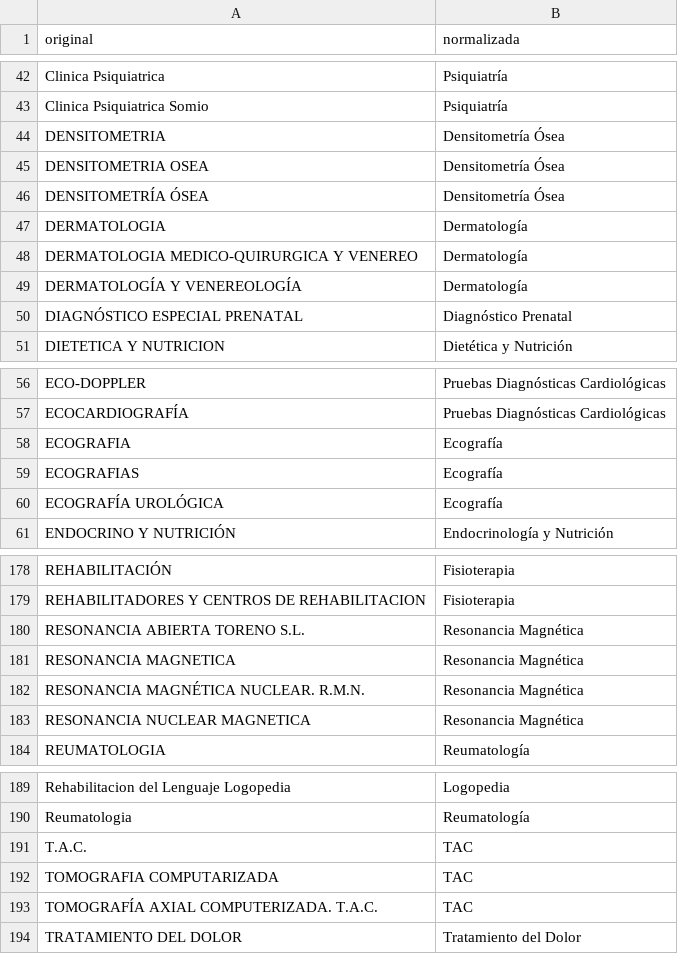
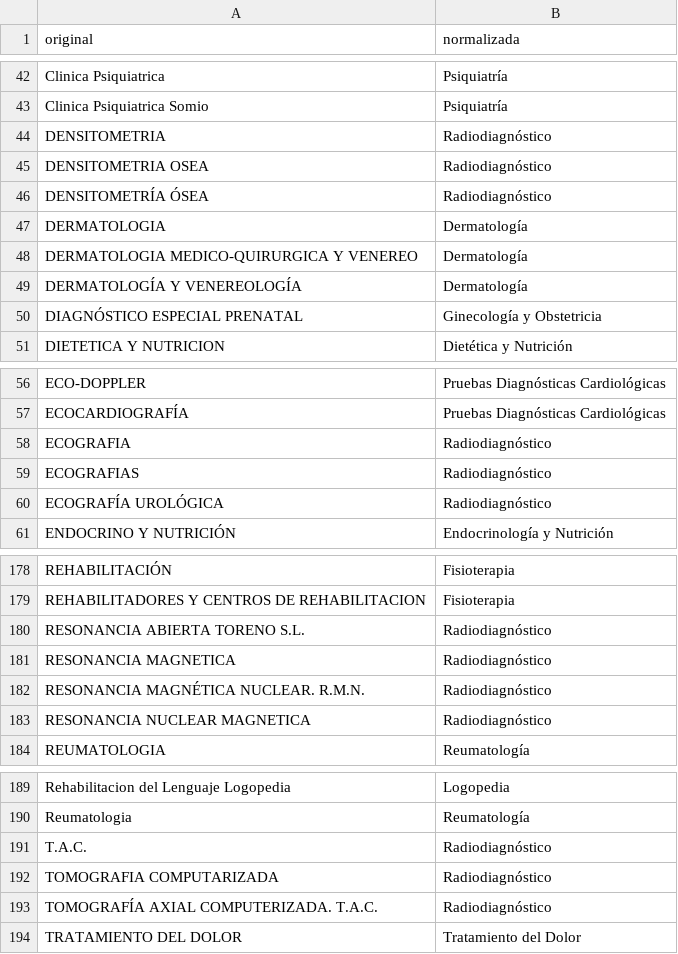
Before and after one commit to choyos-yg/asisa-cuadro-medico, a CSV file: data/specialty_mapping.csv, drawn as a sheet; only a part is shown, gaps mark what is left out; the diff covers the shown part only.

```diff
--- a/data/specialty_mapping.csv
+++ b/data/specialty_mapping.csv
@@ -43,5 +43,5 @@ Clinica Psiquiatrica,Psiquiatría
 Clinica Psiquiatrica Somio,Psiquiatría
-DENSITOMETRIA,Densitometría Ósea
-DENSITOMETRIA OSEA,Densitometría Ósea
-DENSITOMETRÍA ÓSEA,Densitometría Ósea
+DENSITOMETRIA,Radiodiagnóstico
+DENSITOMETRIA OSEA,Radiodiagnóstico
+DENSITOMETRÍA ÓSEA,Radiodiagnóstico
 DERMATOLOGIA,Dermatología
@@ -49,3 +49,3 @@ DERMATOLOGIA MEDICO-QUIRURGICA Y VENEREO,Dermatología
 DERMATOLOGÍA Y VENEREOLOGÍA,Dermatología
-DIAGNÓSTICO ESPECIAL PRENATAL,Diagnóstico Prenatal
+DIAGNÓSTICO ESPECIAL PRENATAL,Ginecología y Obstetricia
 DIETETICA Y NUTRICION,Dietética y Nutrición
@@ -57,5 +57,5 @@ ECO-DOPPLER,Pruebas Diagnósticas Cardiológicas
 ECOCARDIOGRAFÍA,Pruebas Diagnósticas Cardiológicas
-ECOGRAFIA,Ecografía
-ECOGRAFIAS,Ecografía
-ECOGRAFÍA UROLÓGICA,Ecografía
+ECOGRAFIA,Radiodiagnóstico
+ECOGRAFIAS,Radiodiagnóstico
+ECOGRAFÍA UROLÓGICA,Radiodiagnóstico
 ENDOCRINO Y NUTRICIÓN,Endocrinología y Nutrición
@@ -179,6 +179,6 @@ REHABILITACIÓN,Fisioterapia
 REHABILITADORES Y CENTROS DE REHABILITACION,Fisioterapia
-RESONANCIA ABIERTA TORENO S.L.,Resonancia Magnética
-RESONANCIA MAGNETICA,Resonancia Magnética
-RESONANCIA MAGNÉTICA NUCLEAR. R.M.N.,Resonancia Magnética
-RESONANCIA NUCLEAR MAGNETICA,Resonancia Magnética
+RESONANCIA ABIERTA TORENO S.L.,Radiodiagnóstico
+RESONANCIA MAGNETICA,Radiodiagnóstico
+RESONANCIA MAGNÉTICA NUCLEAR. R.M.N.,Radiodiagnóstico
+RESONANCIA NUCLEAR MAGNETICA,Radiodiagnóstico
 REUMATOLOGIA,Reumatología
@@ -190,5 +190,5 @@ Rehabilitacion del Lenguaje Logopedia,Logopedia
 Reumatologia,Reumatología
-T.A.C.,TAC
-TOMOGRAFIA COMPUTARIZADA,TAC
-TOMOGRAFÍA AXIAL COMPUTERIZADA. T.A.C.,TAC
+T.A.C.,Radiodiagnóstico
+TOMOGRAFIA COMPUTARIZADA,Radiodiagnóstico
+TOMOGRAFÍA AXIAL COMPUTERIZADA. T.A.C.,Radiodiagnóstico
 TRATAMIENTO DEL DOLOR,Tratamiento del Dolor
```
Also changed, not shown: 7 edited cells elsewhere in this file, 5 other files.
